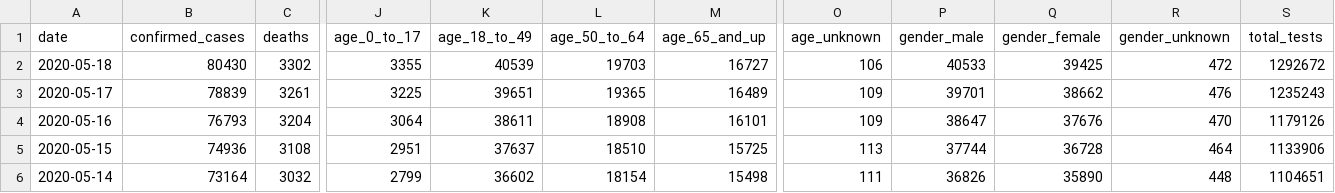
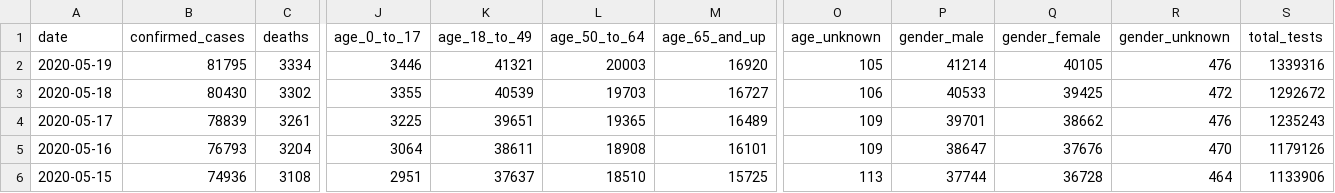
Before and after one commit to quantummind/caltech_covid_19_modeling, a CSV file: data/us/covid/california/cdph-state-totals.csv, drawn as a sheet; only a part is shown, gaps mark what is left out; the shorter side is filled out with more unchanged rows; rows hold the shown columns only; the diff names each change by its address in the sheet, - before the commit and + after, or states it on an @@ line.

```diff
--- a/data/us/covid/california/cdph-state-totals.csv
+++ b/data/us/covid/california/cdph-state-totals.csv
+row 2: 2020-05-19 | 81795 | 3334 | 3446 | 41321 | 20003 | 16920 | 105 | 41214 | 40105 | 476 | 1339316
```
Also changed, not shown: data/us/covid/california/latimes-agency-totals.csv, 8 other files.
